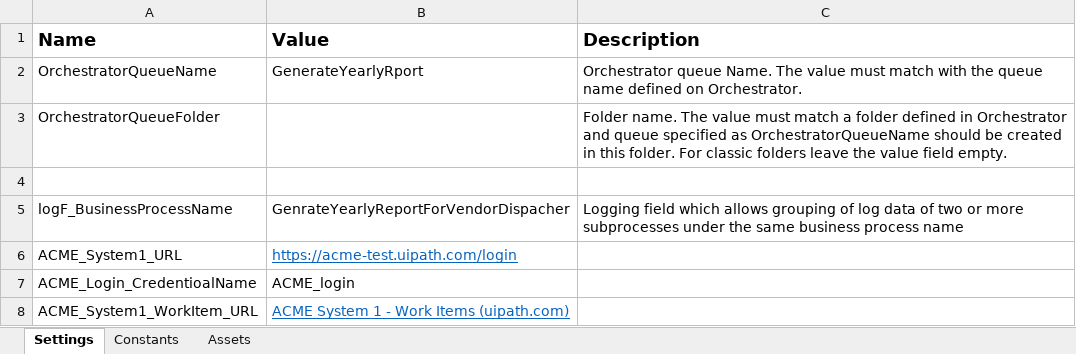
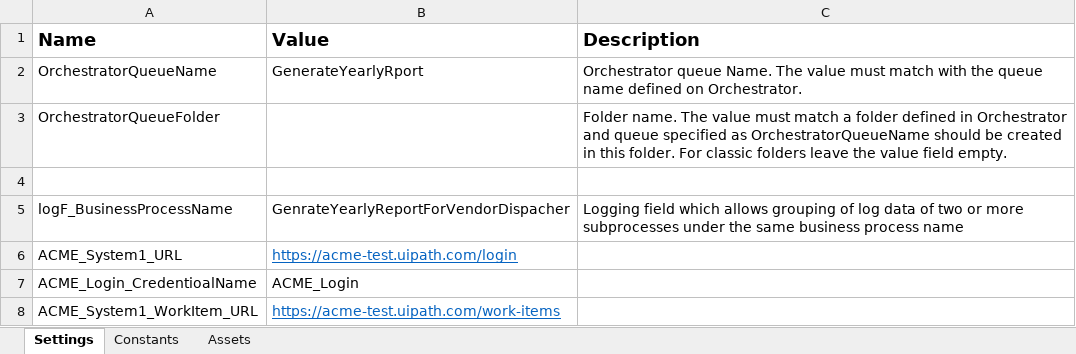
Before and after one commit to DdpCode/GenrateYearlyReportForVendorDispatcher, an Excel workbook: Data/Config.xlsx, sheet Settings, drawn as a sheet; values as stored, in another font and other column widths than the file's, no borders; the diff names each change by its address in the sheet, - before the commit and + after, or states it on an @@ line.

```diff
--- a/Data/Config.xlsx (sheet Settings)
+++ b/Data/Config.xlsx (sheet Settings)
-B7 (Value): ACME_login
+B7 (Value): ACME_Login
-B8 (Value): ACME System 1 - Work Items (uipath.com)
+B8 (Value): https://acme-test.uipath.com/work-items
```
Also changed, not shown: 20 other files.
